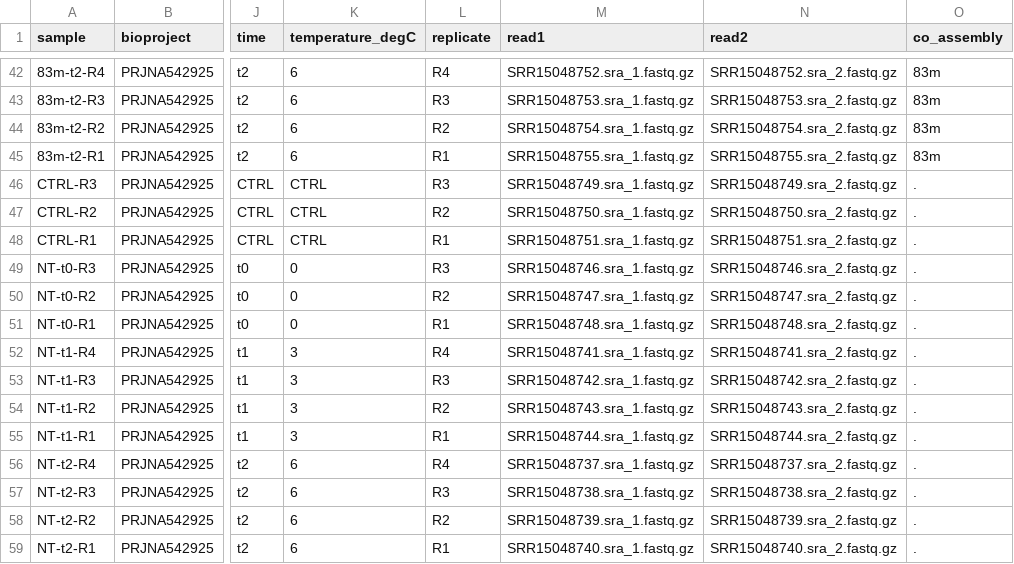
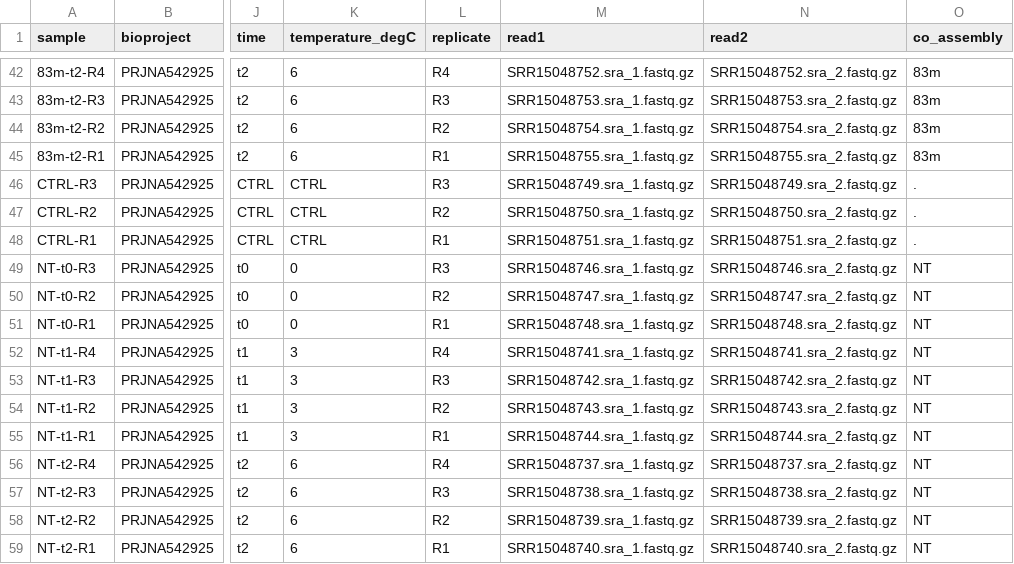
Before and after one commit to bakerccm/permafrost-pathogens, a TSV file: config/samples.tsv, drawn as a sheet; only a part is shown, gaps mark what is left out; the diff names each change by its address in the sheet, - before the commit and + after, or states it on an @@ line.

Commit message:
don't exclude NT samples

```diff
--- a/config/samples.tsv
+++ b/config/samples.tsv
-O49:O59 (co_assembly): .
+O49:O59 (co_assembly): NT
```
